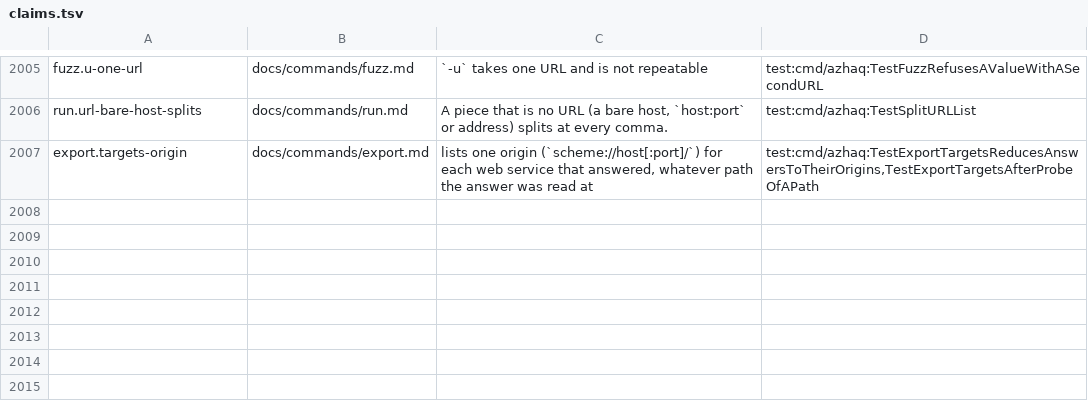
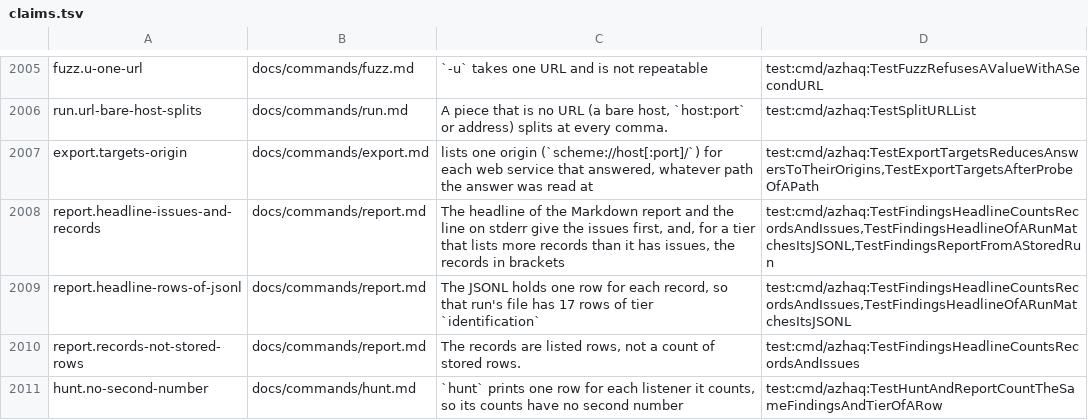
Before and after one commit to lilsadfoqs/azhaq, a TSV file: docs/claims.tsv, drawn as a sheet; only a part is shown, gaps mark what is left out; the diff names each change by its address in the sheet, - before the commit and + after, or states it on an @@ line.

Commit message:
fix(report): give issues and records in the findings headline
The findings headline said each count was read from a stored row, but
the identifications count issues while the JSONL holds one row for each
advisory record, so 2 identifications came with 17 rows.

The headline of the Markdown report and the stderr line of report and
export now give the issues and, where a tier lists more records, the
records in brackets: "2 identifications (17 records)". The claim that
each count is a stored row is dropped. hunt, which prints one row for
each counted listener, needs no second number; the docs say so.

Fixes #553

```diff
--- a/docs/claims.tsv
+++ b/docs/claims.tsv
+row 2008: report.headline-issues-and-records | docs/commands/report.md | The headline of the Markdown report and the line on stderr give the issues first, and, for a tier that lists more records than it has issues, the records in brackets | test:cmd/azhaq:TestFindingsHeadlineCountsRecordsAndIssues,TestFindingsHeadlineOfARunMatchesItsJSONL,TestFindingsReportFromAStoredRun
+row 2009: report.headline-rows-of-jsonl | docs/commands/report.md | The JSONL holds one row for each record, so that run's file has 17 rows of tier `identification` | test:cmd/azhaq:TestFindingsHeadlineCountsRecordsAndIssues,TestFindingsHeadlineOfARunMatchesItsJSONL
+row 2010: report.records-not-stored-rows | docs/commands/report.md | The records are listed rows, not a count of stored rows. | test:cmd/azhaq:TestFindingsHeadlineCountsRecordsAndIssues
+row 2011: hunt.no-second-number | docs/commands/hunt.md | `hunt` prints one row for each listener it counts, so its counts have no second number | test:cmd/azhaq:TestHuntAndReportCountTheSameFindingsAndTierOfARow
```
Also changed, not shown: 9 other files.
